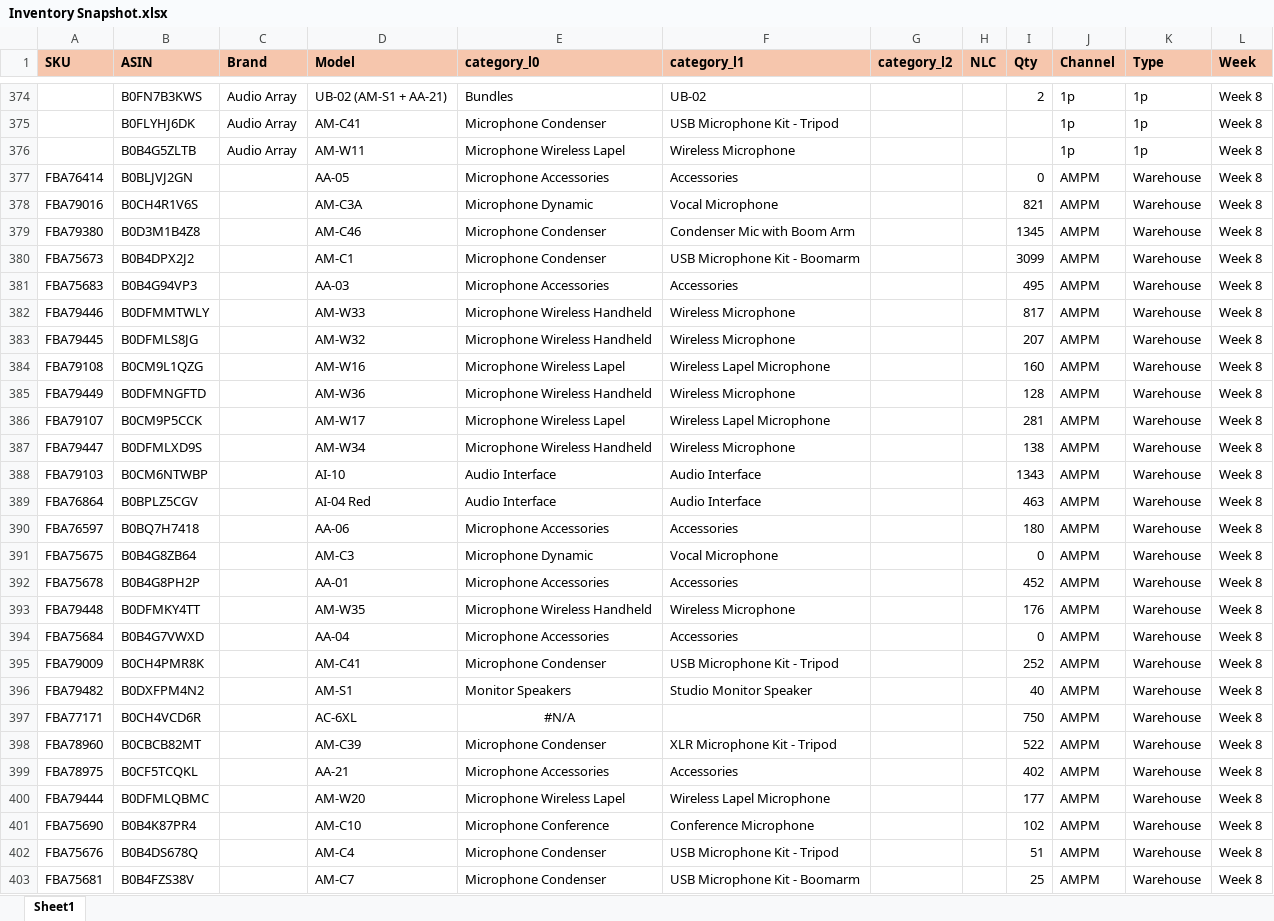
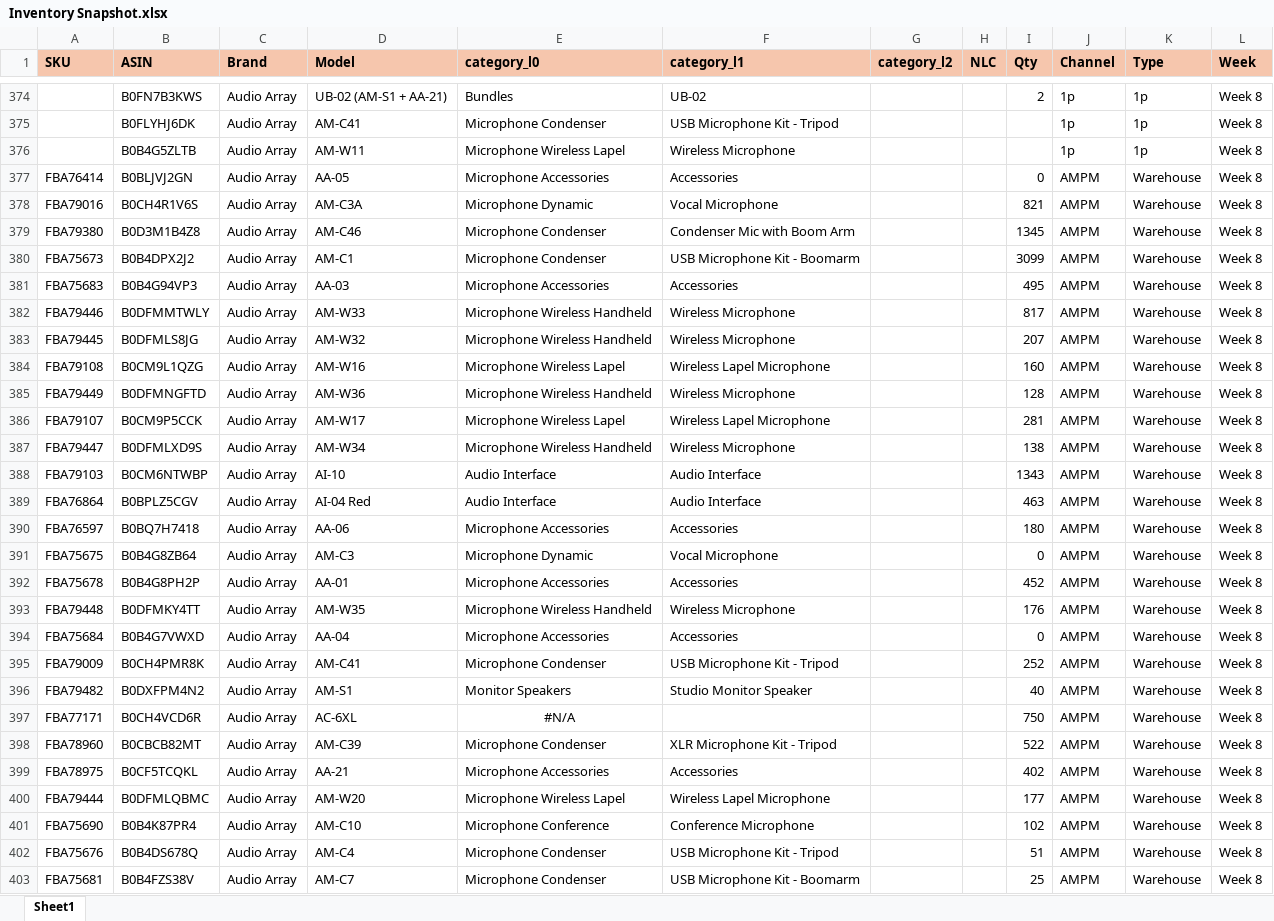
Before and after one commit to nitesh-lang/weekly-dashboard-fastapi, an Excel workbook: data/raw/inventory/Week 8/Audio_Array/Inventory Snapshot.xlsx, sheet Sheet1, drawn as a sheet; only a part is shown, gaps mark what is left out; values as stored, in another font and other column widths than the file's, no borders; conditional formats not drawn; the diff covers the shown part only; the diff names each change by its address in the sheet, - before the commit and + after, or states it on an @@ line.

Commit message:
Final Week 8 updates

```diff
--- a/data/raw/inventory/Week 8/Audio_Array/Inventory Snapshot.xlsx (sheet Sheet1)
+++ b/data/raw/inventory/Week 8/Audio_Array/Inventory Snapshot.xlsx (sheet Sheet1)
-C377:C403 (Brand): (empty)
+C377:C403 (Brand): Audio Array
```
Also changed, not shown: 525 edited cells elsewhere in this sheet, 2 other files.
